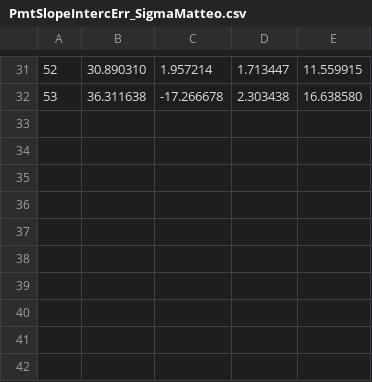
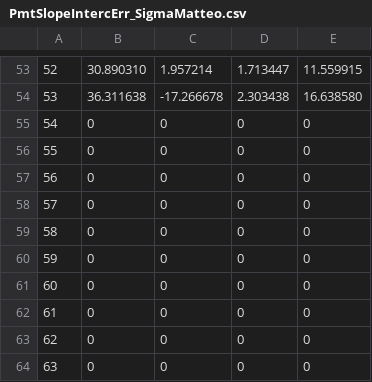
Before and after one commit to 92Luke92/LimadouHEPD, a CSV file: Tools/MC2Lvl0/data/PmtSlopeIntercErr_SigmaMatteo.csv, drawn as a sheet; only a part is shown, gaps mark what is left out; the diff covers the shown part only.

```diff
--- a/Tools/MC2Lvl0/data/PmtSlopeIntercErr_SigmaMatteo.csv
+++ b/Tools/MC2Lvl0/data/PmtSlopeIntercErr_SigmaMatteo.csv
@@ -32 +54,11 @@
 53, 36.311638, -17.266678, 2.303438, 16.638580
+54, 0, 0, 0, 0
+55, 0, 0, 0, 0
+56, 0, 0, 0, 0
+57, 0, 0, 0, 0
+58, 0, 0, 0, 0
+59, 0, 0, 0, 0
+60, 0, 0, 0, 0
+61, 0, 0, 0, 0
+62, 0, 0, 0, 0
+63, 0, 0, 0, 0
```
Also changed, not shown: 22 added rows elsewhere in this file, Tools/MC2Lvl0/data/PmtSlopeIntercErr_MeanMatteo.csv, 2 other files.
